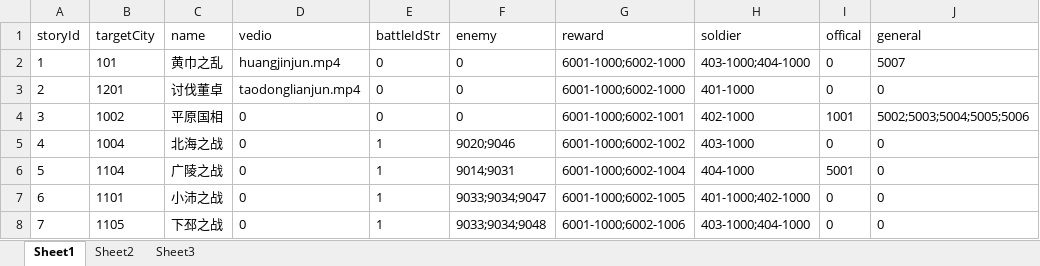
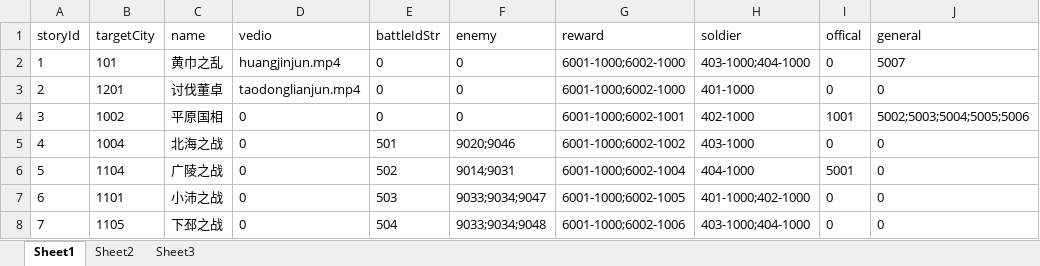
Before and after one commit to shilong1028/shilong1028.sanguo.io, an Excel workbook: tbl打包工具/excel/storyConfig5.xlsx, sheet Sheet1, drawn as a sheet; only a part is shown; values as stored, in another font and other column widths than the file's, no borders; the diff names each change by its address in the sheet, - before the commit and + after, or states it on an @@ line.

```diff
--- a/tbl打包工具/excel/storyConfig5.xlsx (sheet Sheet1)
+++ b/tbl打包工具/excel/storyConfig5.xlsx (sheet Sheet1)
-E5 (battleIdStr): 1
+E5 (battleIdStr): 501
-E6 (battleIdStr): 1
+E6 (battleIdStr): 502
-E7 (battleIdStr): 1
+E7 (battleIdStr): 503
-E8 (battleIdStr): 1
+E8 (battleIdStr): 504
```
Also changed, not shown: tbl打包工具/excel/battleEnemyConfig.xlsx, tbl打包工具/excel/battleMapConfig.xlsx, 20 other files.
